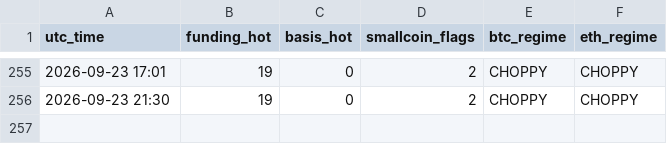
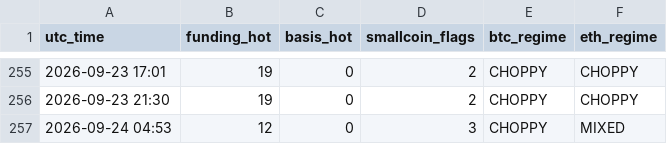
Before and after one commit to Li7wak865/pond-scanner, a CSV file: history.csv, drawn as a sheet; only a part is shown, gaps mark what is left out.

```diff
--- a/history.csv
+++ b/history.csv
@@ -256 +256,2 @@ utc_time,funding_hot,basis_hot,smallcoin_flags,btc_regime,eth_regime
 2026-09-23 21:30,19,0,2,CHOPPY,CHOPPY
+2026-09-24 04:53,12,0,3,CHOPPY,MIXED
```
Also changed, not shown: funding_state.csv, 1 other file.
